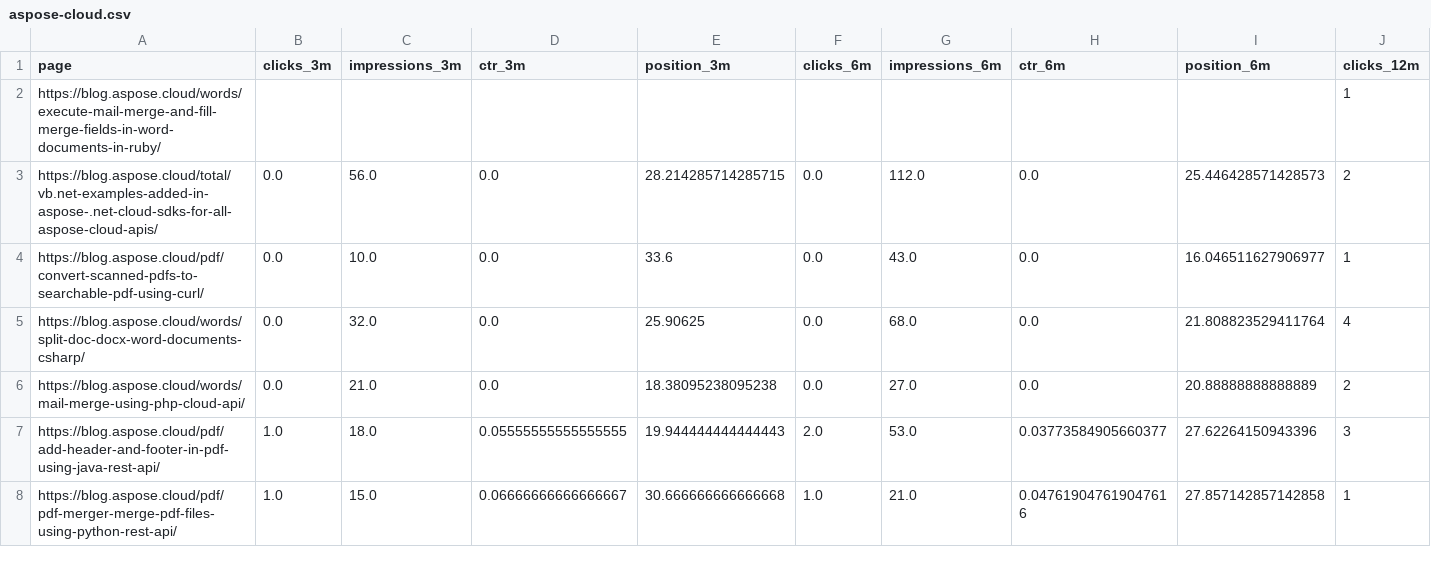
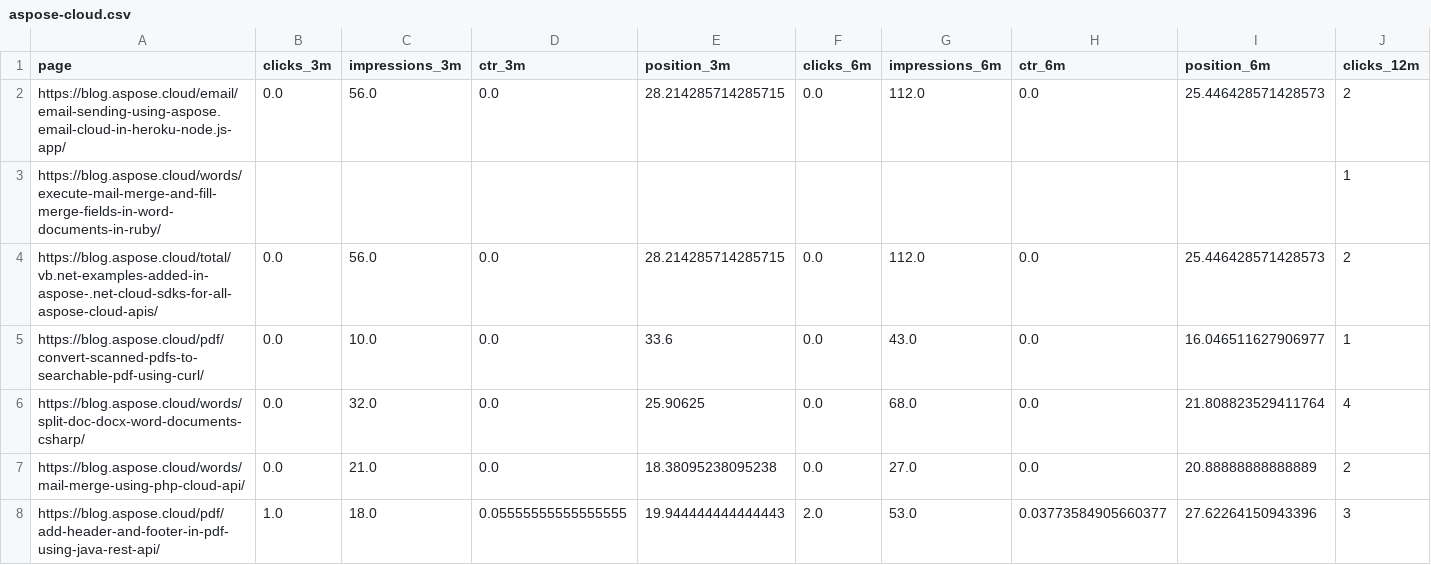
Before and after one commit to conholdate/blog-optimization-agent, a CSV file: csv/aspose-cloud.csv, drawn as a sheet; only a part is shown; the shorter side is filled out with more unchanged rows; rows hold the shown columns only; the diff names each change by its address in the sheet, - before the commit and + after, or states it on an @@ line.

Commit message:
Update aspose-cloud.csv

```diff
--- a/csv/aspose-cloud.csv
+++ b/csv/aspose-cloud.csv
+row 2: https://blog.aspose.cloud/email/email-sending-using-aspose.email-cloud-in-heroku-node.js-app/ | 0.0 | 56.0 | 0.0 | 28.214285714285715 | 0.0 | 112.0 | 0.0 | 25.446428571428573 | 2
```
